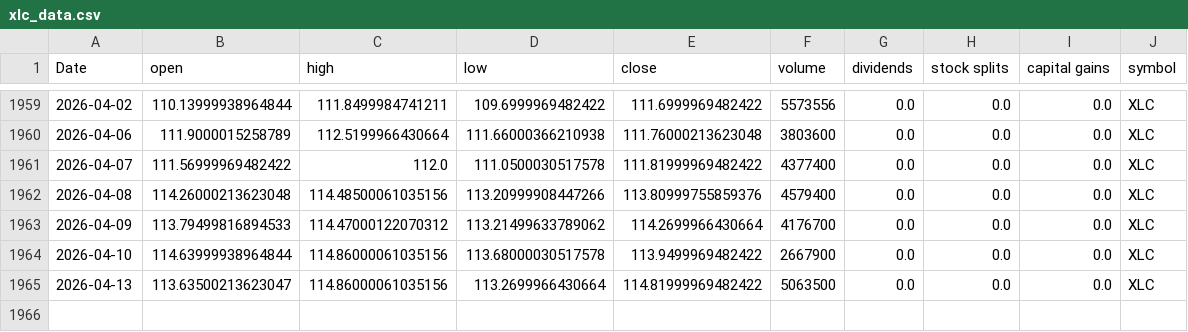
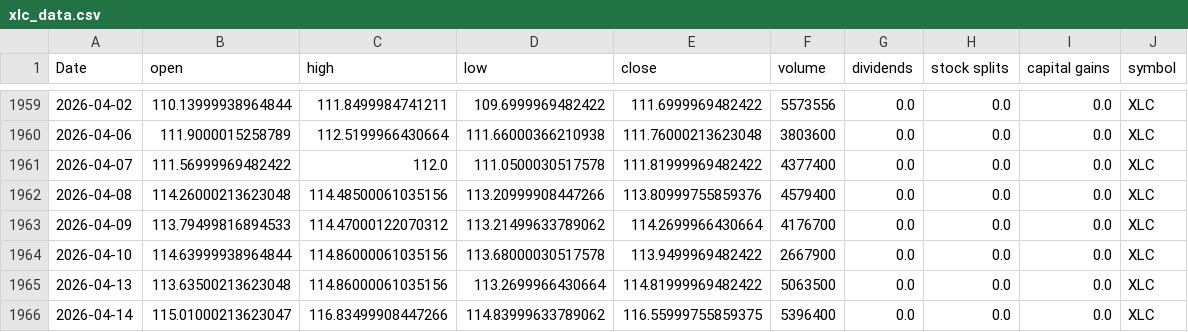
Before and after one commit to Akishai18/Market-Regime, a CSV file: data/sectors/xlc_data.csv, drawn as a sheet; only a part is shown, gaps mark what is left out.

```diff
--- a/data/sectors/xlc_data.csv
+++ b/data/sectors/xlc_data.csv
@@ -1964,2 +1964,3 @@ Date,open,high,low,close,volume,dividends,stock splits,capital gains,symbol
 2026-04-10,114.63999938964844,114.86000061035156,113.68000030517578,113.9499969482422,2667900,0.0,0.0,0.0,XLC
-2026-04-13,113.63500213623047,114.86000061035156,113.2699966430664,114.81999969482422,5063500,0.0,0.0,0.0,XLC
+2026-04-13,113.63500213623048,114.86000061035156,113.2699966430664,114.81999969482422,5063500,0.0,0.0,0.0,XLC
+2026-04-14,115.01000213623047,116.83499908447266,114.83999633789062,116.55999755859375,5396400,0.0,0.0,0.0,XLC
```
Also changed, not shown: data/sectors/xlk_data.csv, data/sectors/xlre_data.csv, 46 other files.
